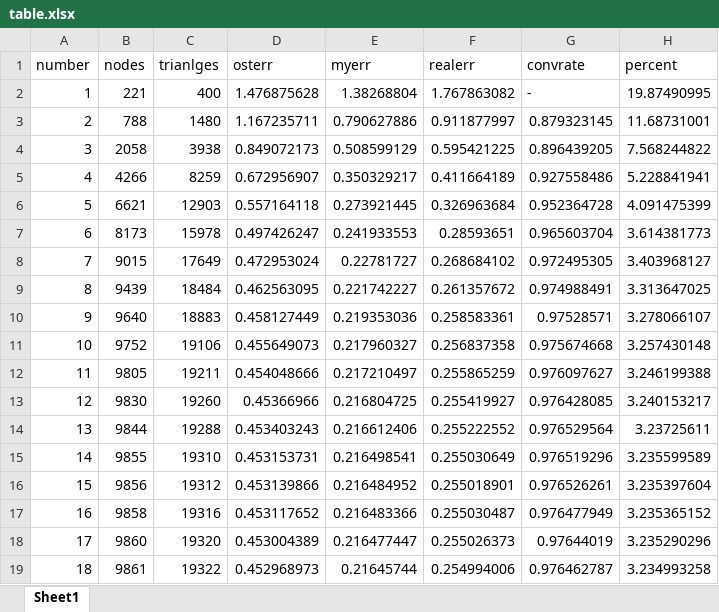
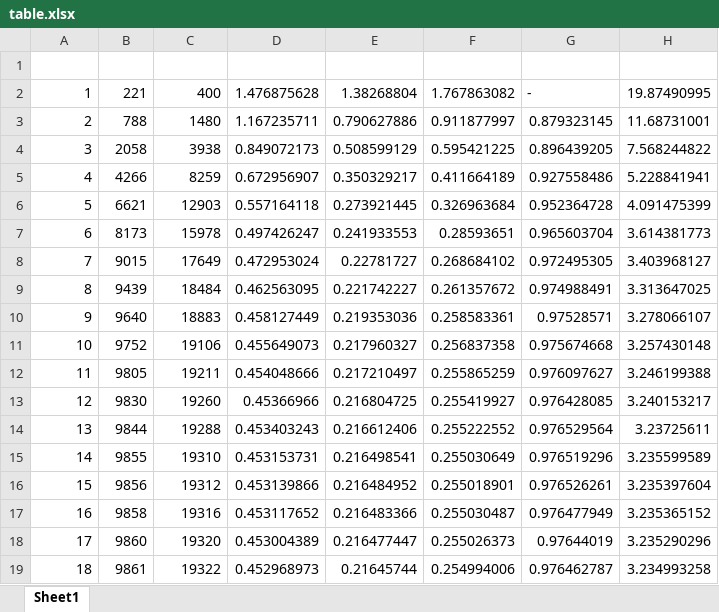
Before and after one commit to kilotaras/DiplomaText, an Excel workbook: include/8NumResults/problem1/my/errors/table.xlsx, sheet Sheet1, drawn as a sheet; values as stored, in another font and other column widths than the file's, no borders; the diff names each change by its address in the sheet, - before the commit and + after, or states it on an @@ line.

Commit message:
Changed formula for conv indicators. Table styling.

```diff
--- a/include/8NumResults/problem1/my/errors/table.xlsx (sheet Sheet1)
+++ b/include/8NumResults/problem1/my/errors/table.xlsx (sheet Sheet1)
-row 1: number | nodes | trianlges | osterr | myerr | realerr | convrate | percent
+row 1: (empty)
```
Also changed, not shown: 3 other files.
